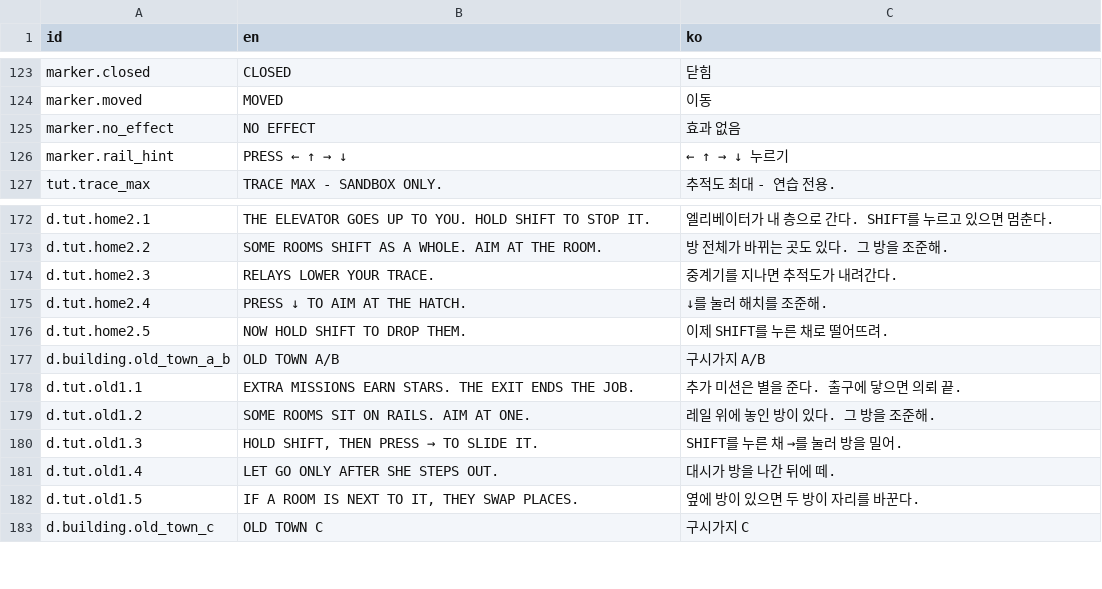
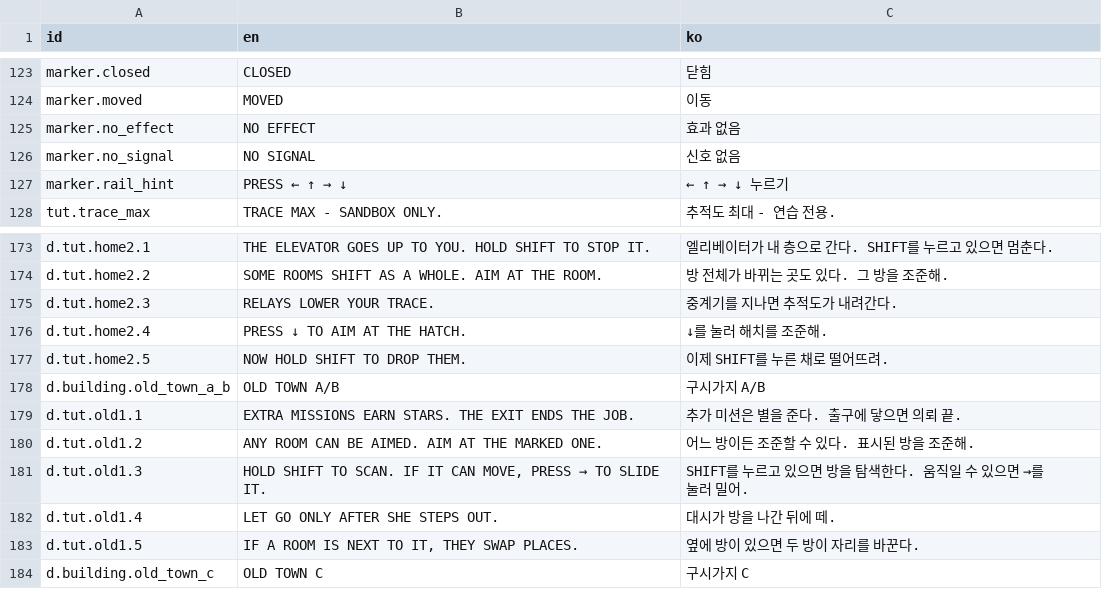
Before and after one commit to ReaHRIneu/game-off-2026, a CSV file: Unity/Assets/_Project/Resources/Strings.csv, drawn as a sheet; only a part is shown, gaps mark what is left out.

```diff
--- a/Unity/Assets/_Project/Resources/Strings.csv
+++ b/Unity/Assets/_Project/Resources/Strings.csv
@@ -125,2 +125,3 @@ marker.moved,MOVED,이동
 marker.no_effect,NO EFFECT,효과 없음
+marker.no_signal,NO SIGNAL,신호 없음
 marker.rail_hint,PRESS ← ↑ → ↓,← ↑ → ↓ 누르기
@@ -178,4 +179,4 @@ d.building.old_town_a_b,OLD TOWN A/B,구시가지 A/B
 d.tut.old1.1,EXTRA MISSIONS EARN STARS. THE EXIT ENDS THE JOB.,추가 미션은 별을 준다. 출구에 닿으면 의뢰 끝.
-d.tut.old1.2,SOME ROOMS SIT ON RAILS. AIM AT ONE.,레일 위에 놓인 방이 있다. 그 방을 조준해.
-d.tut.old1.3,"HOLD SHIFT, THEN PRESS → TO SLIDE IT.",SHIFT를 누른 채 →를 눌러 방을 밀어.
+d.tut.old1.2,ANY ROOM CAN BE AIMED. AIM AT THE MARKED ONE.,어느 방이든 조준할 수 있다. 표시된 방을 조준해.
+d.tut.old1.3,"HOLD SHIFT TO SCAN. IF IT CAN MOVE, PRESS → TO SLIDE IT.","SHIFT를 누르고 있으면 방을 탐색한다. 움직일 수 있으면 →를 눌러 밀어."
 d.tut.old1.4,LET GO ONLY AFTER SHE STEPS OUT.,대시가 방을 나간 뒤에 떼.
```
Also changed, not shown: 25 other files.
